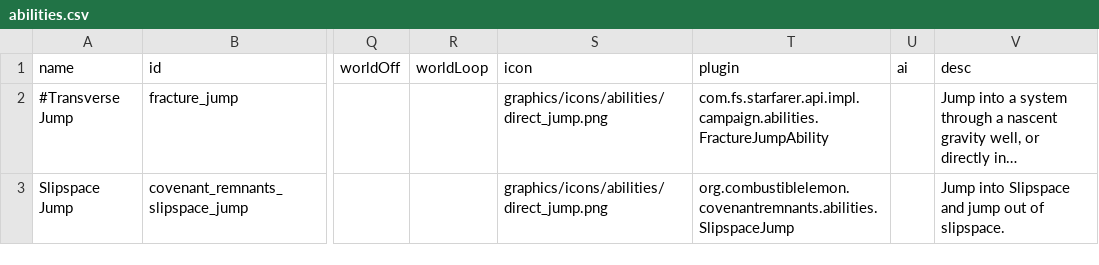
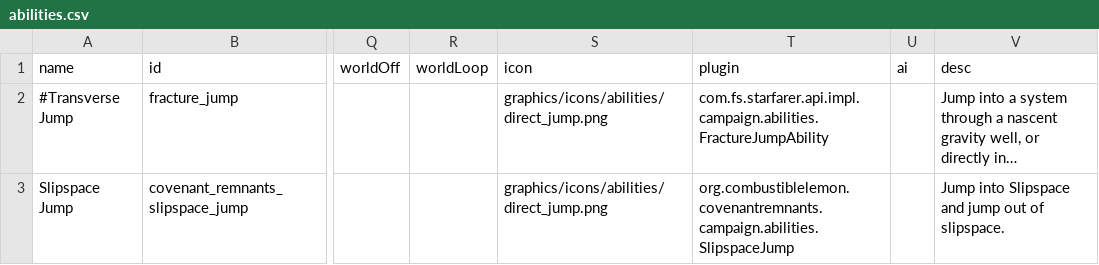
Before and after one commit to Combustiblemon/Covenant-Remnants, a CSV file: data/campaign/abilities.csv, drawn as a sheet; only a part is shown, gaps mark what is left out; long unchanged cells end in …; the diff names each change by its address in the sheet, - before the commit and + after, or states it on an @@ line.

Commit message:
added shader for jump

```diff
--- a/data/campaign/abilities.csv
+++ b/data/campaign/abilities.csv
-T3 (plugin): org.combustiblelemon.covenantremnants.abilities.SlipspaceJump
+T3 (plugin): org.combustiblelemon.covenantremnants.campaign.abilities.SlipspaceJump
```
Also changed, not shown: 3 other files.
